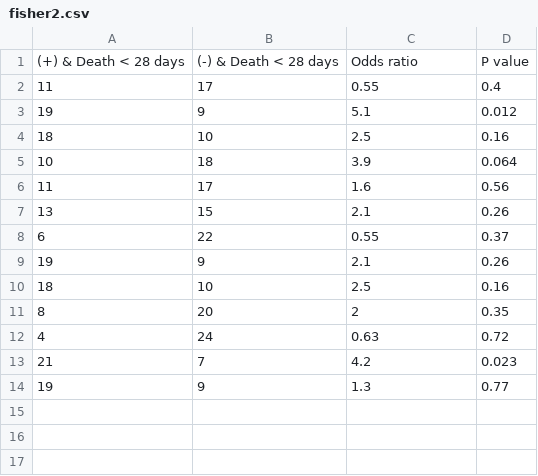
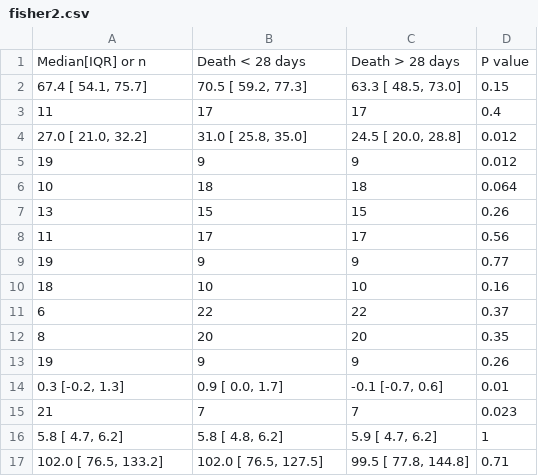
Before and after one commit to tariks/icu-biome, a CSV file: bivariate/fisher2.csv, drawn as a sheet.

Commit message:
combined bivariate

```diff
--- a/bivariate/fisher2.csv
+++ b/bivariate/fisher2.csv
@@ -1,14 +1,17 @@
-(+) & Death < 28 days,(-) & Death < 28 days,Odds ratio,P value
-11,17,0.55,0.4
-19,9,5.1,0.012
-18,10,2.5,0.16
-10,18,3.9,0.064
-11,17,1.6,0.56
-13,15,2.1,0.26
-6,22,0.55,0.37
-19,9,2.1,0.26
-18,10,2.5,0.16
-8,20,2,0.35
-4,24,0.63,0.72
-21,7,4.2,0.023
-19,9,1.3,0.77
+Median[IQR] or n,Death < 28 days,Death > 28 days,P value
+" 67.4 [ 54.1, 75.7]"," 70.5 [ 59.2, 77.3]"," 63.3 [ 48.5, 73.0]",0.15
+11,17,17,0.4
+" 27.0 [ 21.0, 32.2]"," 31.0 [ 25.8, 35.0]"," 24.5 [ 20.0, 28.8]",0.012
+19,9,9,0.012
+10,18,18,0.064
+13,15,15,0.26
+11,17,17,0.56
+19,9,9,0.77
+18,10,10,0.16
+6,22,22,0.37
+8,20,20,0.35
+19,9,9,0.26
+" 0.3 [-0.2, 1.3]"," 0.9 [ 0.0, 1.7]","-0.1 [-0.7, 0.6]",0.01
+21,7,7,0.023
+" 5.8 [ 4.7, 6.2]"," 5.8 [ 4.8, 6.2]"," 5.9 [ 4.7, 6.2]",1
+" 102.0 [ 76.5, 133.2]"," 102.0 [ 76.5, 127.5]"," 99.5 [ 77.8, 144.8]",0.71
```
Also changed, not shown: 7 other files.
